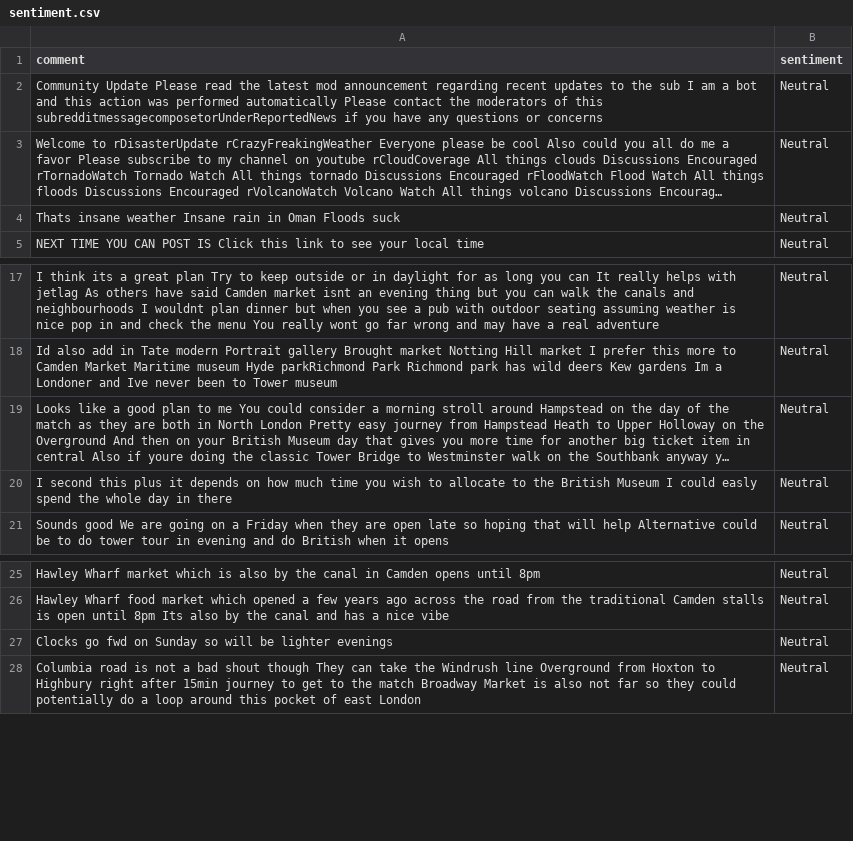
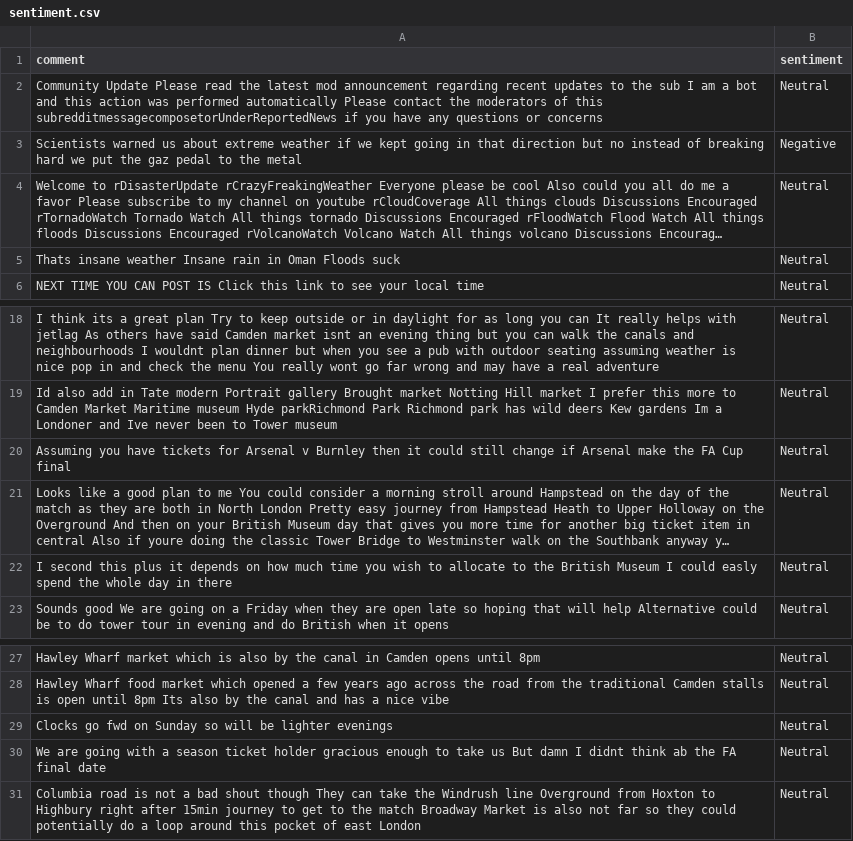
Before and after one commit to felixabraham670706/sentiment, a CSV file: sentiment.csv, drawn as a sheet; only a part is shown, gaps mark what is left out; long unchanged cells end in …; the diff names each change by its address in the sheet, - before the commit and + after, or states it on an @@ line.

```diff
--- a/sentiment.csv
+++ b/sentiment.csv
+row 3: Scientists warned us about extreme weather if we kept going in that direction but no instead of breaking hard we put the gaz pedal to the metal | Negative
+row 20: Assuming you have tickets for Arsenal v Burnley then it could still change if Arsenal make the FA Cup final | Neutral
+row 30: We are going with a season ticket holder gracious enough to take us But damn I didnt think ab the FA final date | Neutral
```
